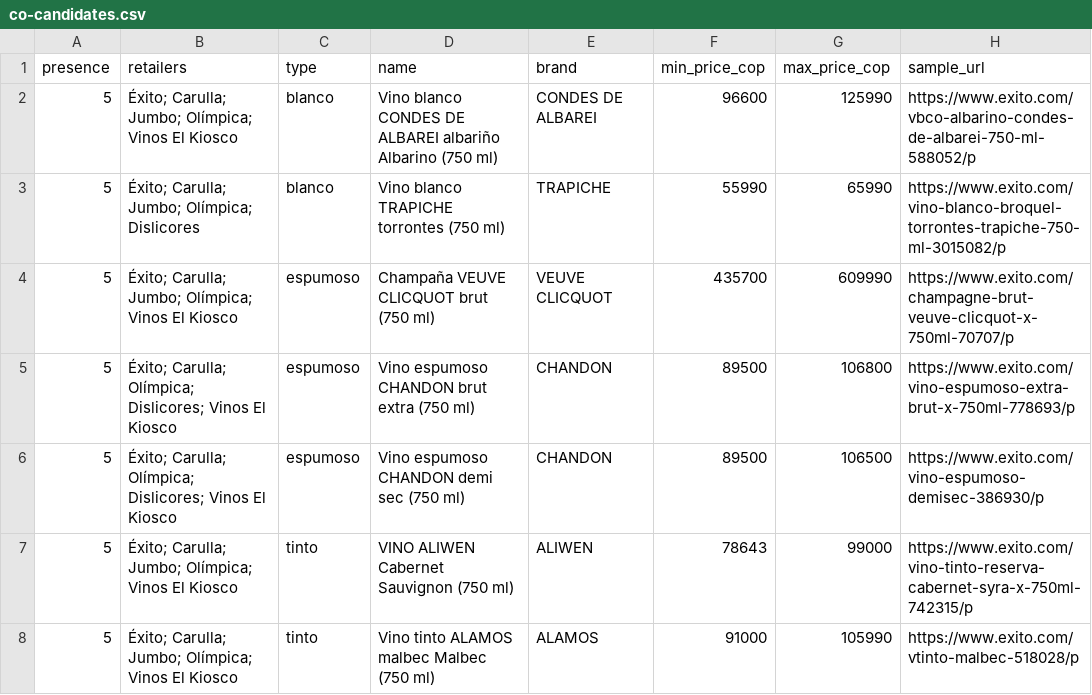
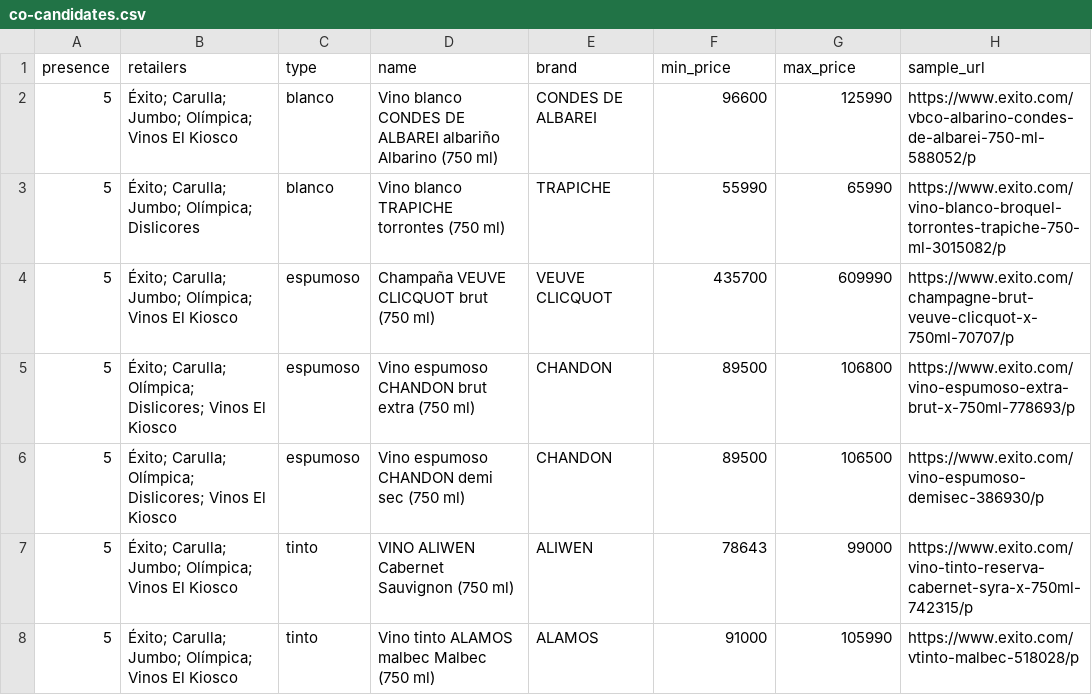
Before and after one commit to jor-g-r/PairCraft, a CSV file: scripts/seed/scout/co-candidates.csv, drawn as a sheet; only a part is shown.

```diff
--- a/scripts/seed/scout/co-candidates.csv
+++ b/scripts/seed/scout/co-candidates.csv
@@ -1,2 +1,2 @@
-presence,retailers,type,name,brand,min_price_cop,max_price_cop,sample_url
+presence,retailers,type,name,brand,min_price,max_price,sample_url
 5,Éxito; Carulla; Jumbo; Olímpica; Vinos El Kiosco,blanco,Vino blanco CONDES DE ALBAREI albariño Albarino (750  ml),CONDES DE ALBAREI,96600,125990,https://www.exito.com/vbco-albarino-condes-de-albarei-750-ml-588052/p
```
Also changed, not shown: 18 other files.
